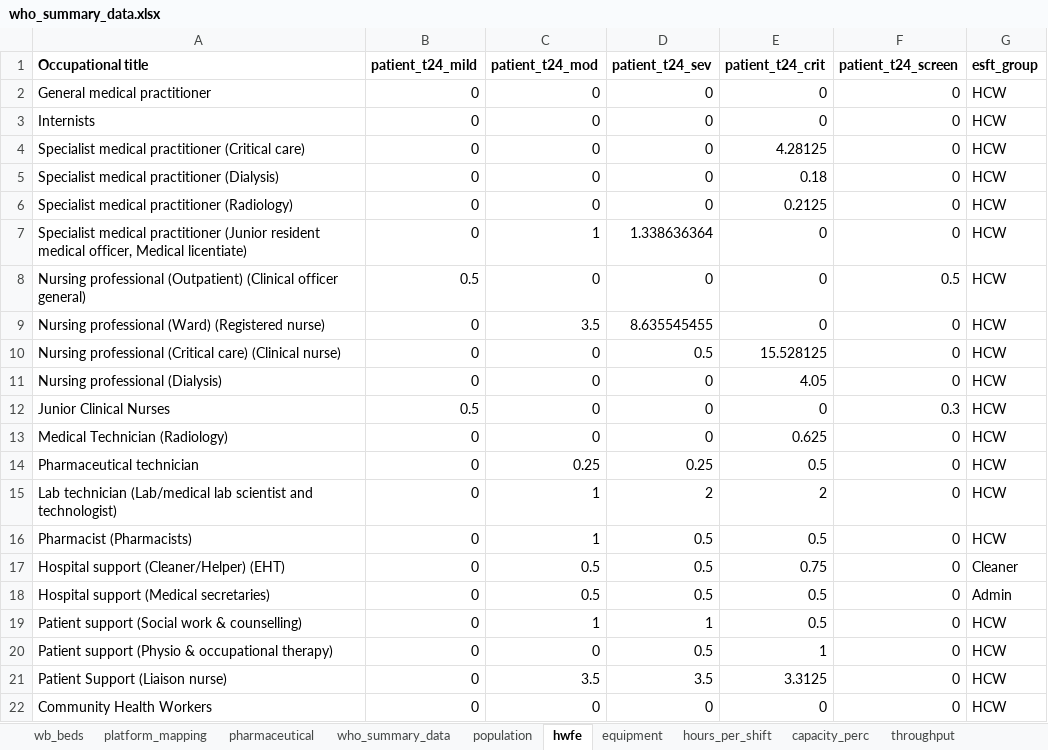
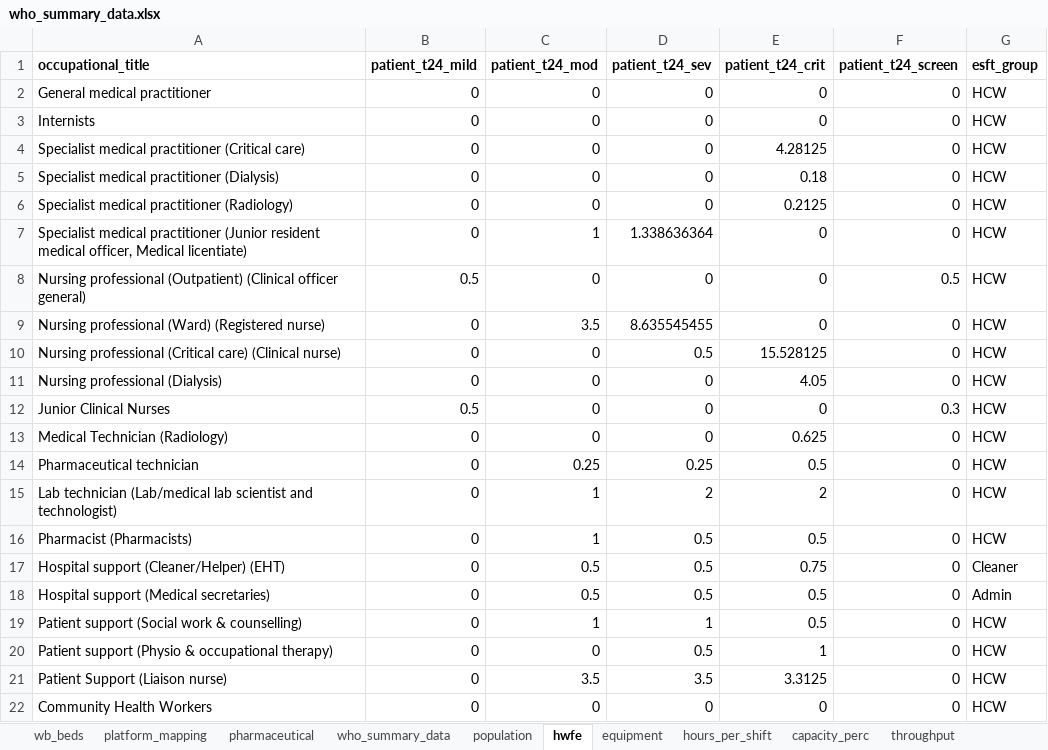
Before and after one commit to mrc-ide/esft, an Excel workbook: data-raw/who_summary_data.xlsx, sheet hwfe, drawn as a sheet; values as stored, in another font and other column widths than the file's, no borders; the diff names each change by its address in the sheet, - before the commit and + after, or states it on an @@ line.

```diff
--- a/data-raw/who_summary_data.xlsx (sheet hwfe)
+++ b/data-raw/who_summary_data.xlsx (sheet hwfe)
-A1: Occupational title
+A1: occupational_title
```
Also changed, not shown: sheet bed_nr_proxy, 30 other files.
